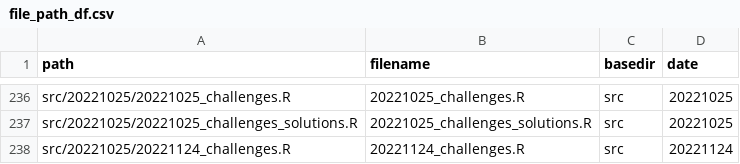
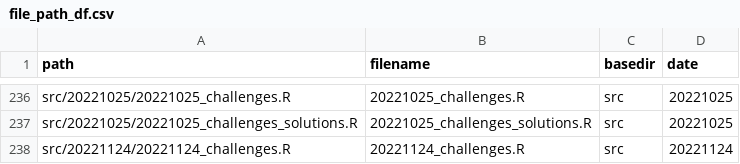
Before and after one commit to inbo/coding-club, a CSV file: file_paths/file_path_df.csv, drawn as a sheet; only a part is shown, gaps mark what is left out.

Commit message:
Solve typo in filepath 20221124

```diff
--- a/file_paths/file_path_df.csv
+++ b/file_paths/file_path_df.csv
@@ -237,2 +237,2 @@ src/20221025/20221025_challenges.R,20221025_challenges.R,src,20221025
 src/20221025/20221025_challenges_solutions.R,20221025_challenges_solutions.R,src,20221025
-src/20221025/20221124_challenges.R,20221124_challenges.R,src,20221124
+src/20221124/20221124_challenges.R,20221124_challenges.R,src,20221124
```
Also changed, not shown: 1 other file.
